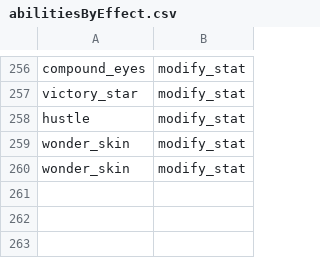
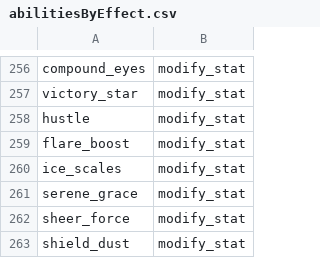
Before and after one commit to GregLyons/poke-db, a CSV file: src/data/raw_data/csv/abilities/abilitiesByEffect.csv, drawn as a sheet; only a part is shown, gaps mark what is left out.

```diff
--- a/src/data/raw_data/csv/abilities/abilitiesByEffect.csv
+++ b/src/data/raw_data/csv/abilities/abilitiesByEffect.csv
@@ -258,3 +258,6 @@ victory_star,modify_stat
 hustle,modify_stat
-wonder_skin,modify_stat
-wonder_skin,modify_stat
+flare_boost,modify_stat
+ice_scales,modify_stat
+serene_grace,modify_stat
+sheer_force,modify_stat
+shield_dust,modify_stat
```
Also changed, not shown: 10 other files.
